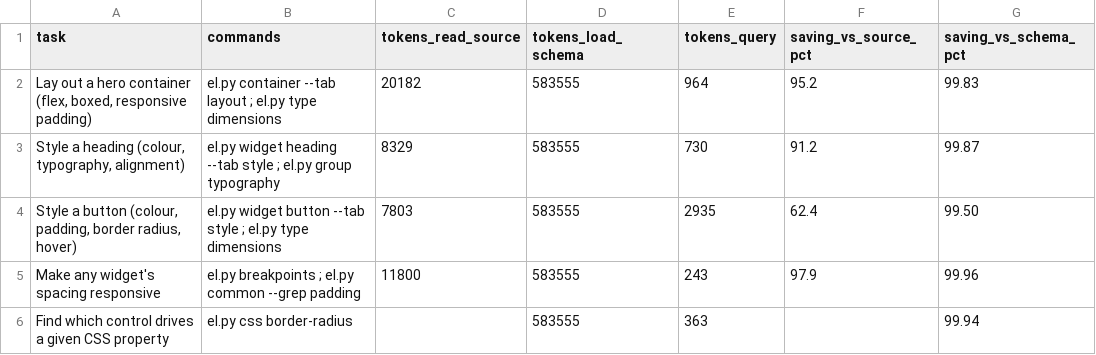
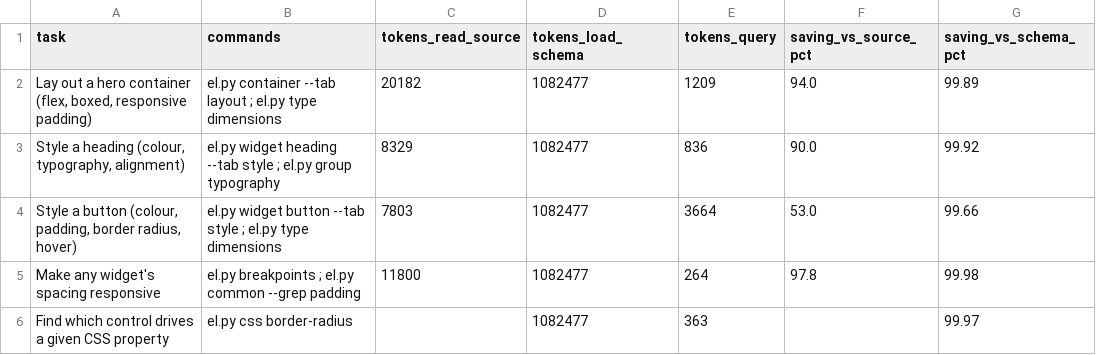
Before and after one commit to Moksa1123/elementor-headless, a CSV file: data/token-benchmark.csv, drawn as a sheet.

```diff
--- a/data/token-benchmark.csv
+++ b/data/token-benchmark.csv
@@ -1,6 +1,6 @@
 task,commands,tokens_read_source,tokens_load_schema,tokens_query,saving_vs_source_pct,saving_vs_schema_pct
-"Lay out a hero container (flex, boxed, responsive padding)",el.py container --tab layout ; el.py type dimensions,20182,583555,964,95.2,99.83
-"Style a heading (colour, typography, alignment)",el.py widget heading --tab style ; el.py group typography,8329,583555,730,91.2,99.87
-"Style a button (colour, padding, border radius, hover)",el.py widget button --tab style ; el.py type dimensions,7803,583555,2935,62.4,99.50
-Make any widget's spacing responsive,el.py breakpoints ; el.py common --grep padding,11800,583555,243,97.9,99.96
-Find which control drives a given CSS property,el.py css border-radius,,583555,363,,99.94
+"Lay out a hero container (flex, boxed, responsive padding)",el.py container --tab layout ; el.py type dimensions,20182,1082477,1209,94.0,99.89
+"Style a heading (colour, typography, alignment)",el.py widget heading --tab style ; el.py group typography,8329,1082477,836,90.0,99.92
+"Style a button (colour, padding, border radius, hover)",el.py widget button --tab style ; el.py type dimensions,7803,1082477,3664,53.0,99.66
+Make any widget's spacing responsive,el.py breakpoints ; el.py common --grep padding,11800,1082477,264,97.8,99.98
+Find which control drives a given CSS property,el.py css border-radius,,1082477,363,,99.97
```
Also changed, not shown: 6 other files.
